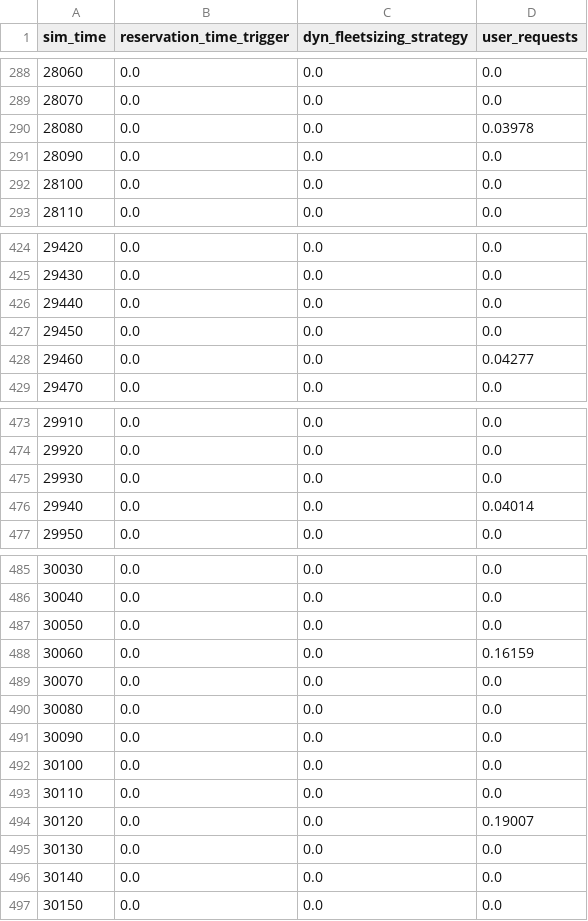
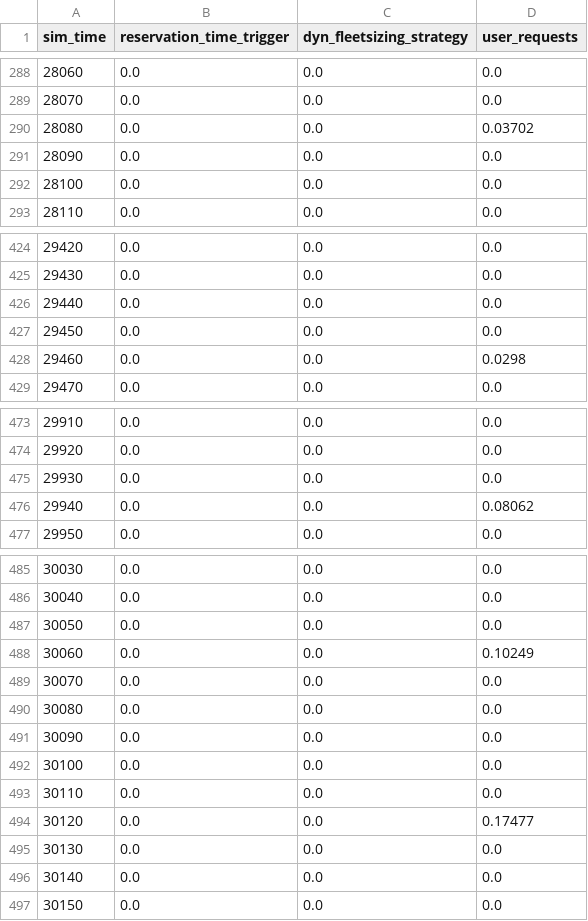
Before and after one commit to ritunuci/FleetPy_stochasticity, a CSV file: studies/example_study/results/example_depot_time_pool_irsonly_sc_1/3-0_op-dyn_atts.csv, drawn as a sheet; only a part is shown, gaps mark what is left out; the diff covers the shown part only.

```diff
--- a/studies/example_study/results/example_depot_time_pool_irsonly_sc_1/3-0_op-dyn_atts.csv
+++ b/studies/example_study/results/example_depot_time_pool_irsonly_sc_1/3-0_op-dyn_atts.csv
@@ -289,3 +289,3 @@ sim_time,reservation_time_trigger,dyn_fleetsizing_strategy,user_requests
 28070,0.0,0.0,0.0
-28080,0.0,0.0,0.03978
+28080,0.0,0.0,0.03702
 28090,0.0,0.0,0.0
@@ -427,3 +427,3 @@ sim_time,reservation_time_trigger,dyn_fleetsizing_strategy,user_requests
 29450,0.0,0.0,0.0
-29460,0.0,0.0,0.04277
+29460,0.0,0.0,0.0298
 29470,0.0,0.0,0.0
@@ -475,3 +475,3 @@ sim_time,reservation_time_trigger,dyn_fleetsizing_strategy,user_requests
 29930,0.0,0.0,0.0
-29940,0.0,0.0,0.04014
+29940,0.0,0.0,0.08062
 29950,0.0,0.0,0.0
@@ -487,3 +487,3 @@ sim_time,reservation_time_trigger,dyn_fleetsizing_strategy,user_requests
 30050,0.0,0.0,0.0
-30060,0.0,0.0,0.16159
+30060,0.0,0.0,0.10249
 30070,0.0,0.0,0.0
@@ -493,3 +493,3 @@ sim_time,reservation_time_trigger,dyn_fleetsizing_strategy,user_requests
 30110,0.0,0.0,0.0
-30120,0.0,0.0,0.19007
+30120,0.0,0.0,0.17477
 30130,0.0,0.0,0.0
```
Also changed, not shown: 80 edited cells elsewhere in this file, studies/example_study/results/example_depot_time_pool_irsonly_sc_1/1_user-stats.csv, studies/example_study/results/example_depot_time_pool_irsonly_sc_1/final_state.csv, 13 other files.
